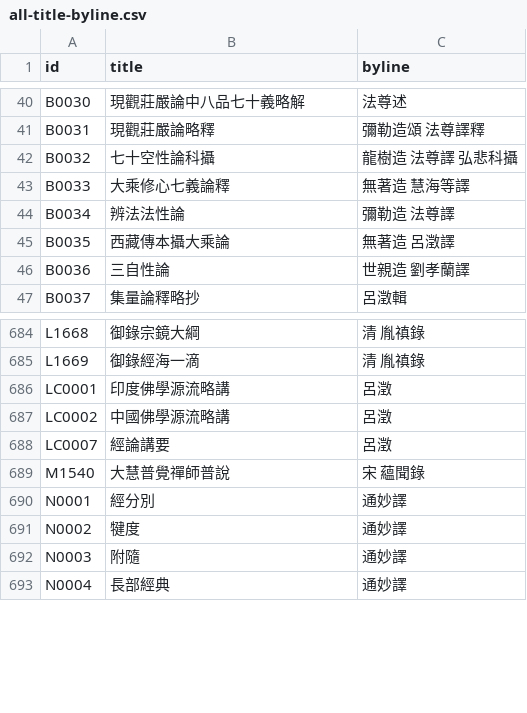
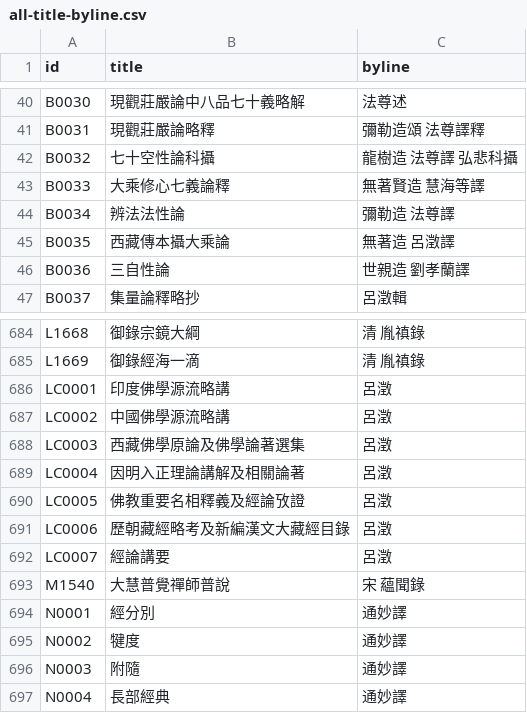
Before and after one commit to DILA-edu/cbeta-metadata, a CSV file: creators/all-title-byline.csv, drawn as a sheet; only a part is shown, gaps mark what is left out.

```diff
--- a/creators/all-title-byline.csv
+++ b/creators/all-title-byline.csv
@@ -42,3 +42,3 @@ B0031,現觀莊嚴論略釋,彌勒造頌 法尊譯釋
 B0032,七十空性論科攝,龍樹造 法尊譯 弘悲科攝
-B0033,大乘修心七義論釋,無著造 慧海等譯
+B0033,大乘修心七義論釋,無著賢造 慧海等譯
 B0034,辨法法性論,彌勒造 法尊譯
@@ -687,2 +687,6 @@ LC0001,印度佛學源流略講,呂澂
 LC0002,中國佛學源流略講,呂澂
+LC0003,西藏佛學原論及佛學論著選集,呂澂
+LC0004,因明入正理論講解及相關論著,呂澂
+LC0005,佛教重要名相釋義及經論攷證,呂澂
+LC0006,歷朝藏經略考及新編漢文大藏經目錄,呂澂
 LC0007,經論講要,呂澂
```
Also changed, not shown: titles/all-title-byline.csv, titles/titles-by-canon/B.csv, 21 other files.
